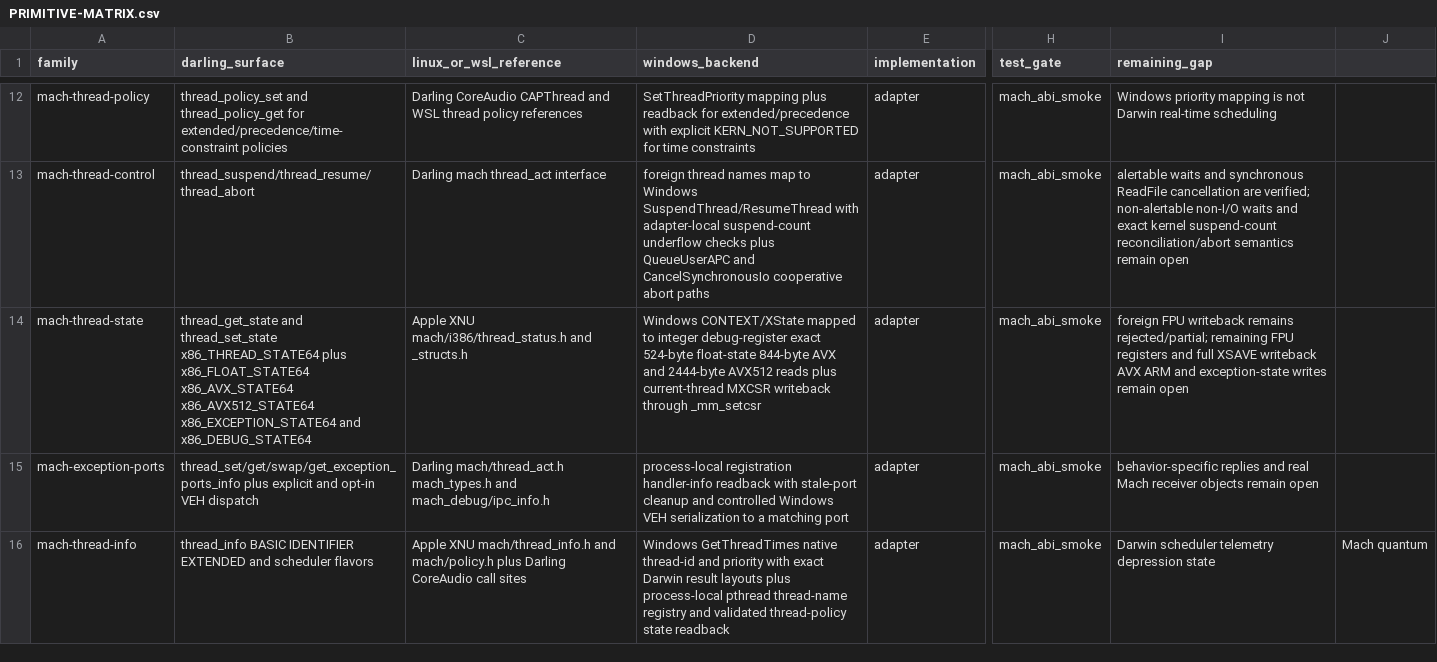
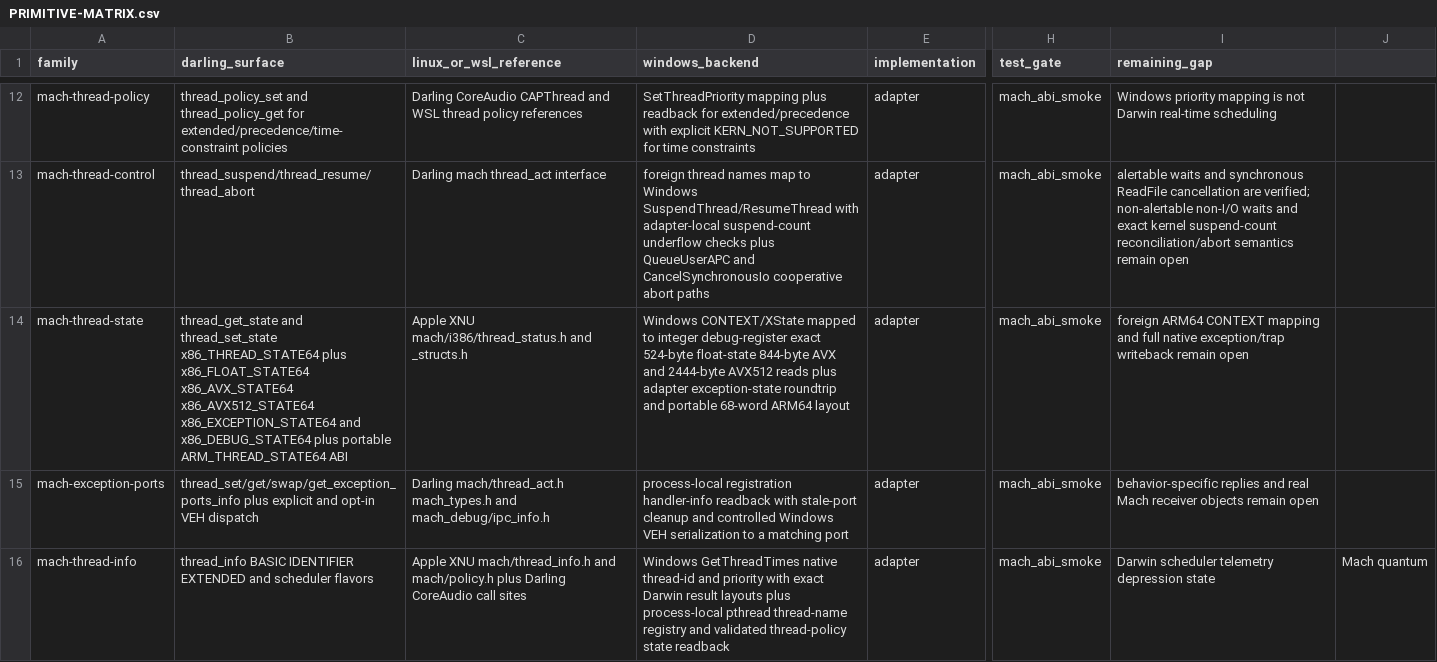
Before and after one commit to tarekwasfy01/Wintosh, a CSV file: PRIMITIVE-MATRIX.csv, drawn as a sheet; only a part is shown, gaps mark what is left out; the diff names each change by its address in the sheet, - before the commit and + after, or states it on an @@ line.

Commit message:
docs: record arm64 thread state boundary

```diff
--- a/PRIMITIVE-MATRIX.csv
+++ b/PRIMITIVE-MATRIX.csv
-B14 (darling_surface): …and x86_DEBUG_STATE64
+B14 (darling_surface): …and x86_DEBUG_STATE64 plus portable ARM_THREAD_STATE64 ABI
-D14 (windows_backend): …reads plus current-thread MXCSR writeback through _mm_setcsr
+D14 (windows_backend): …reads plus adapter exception-state roundtrip and portable 68-word ARM64 layout
-I14 (remaining_gap): foreign FPU writeback remains rejected/partial; remaining FPU registers and full XSAVE writeback AVX ARM and exception-state writes remain open
+I14 (remaining_gap): foreign ARM64 CONTEXT mapping and full native exception/trap writeback remain open
```
